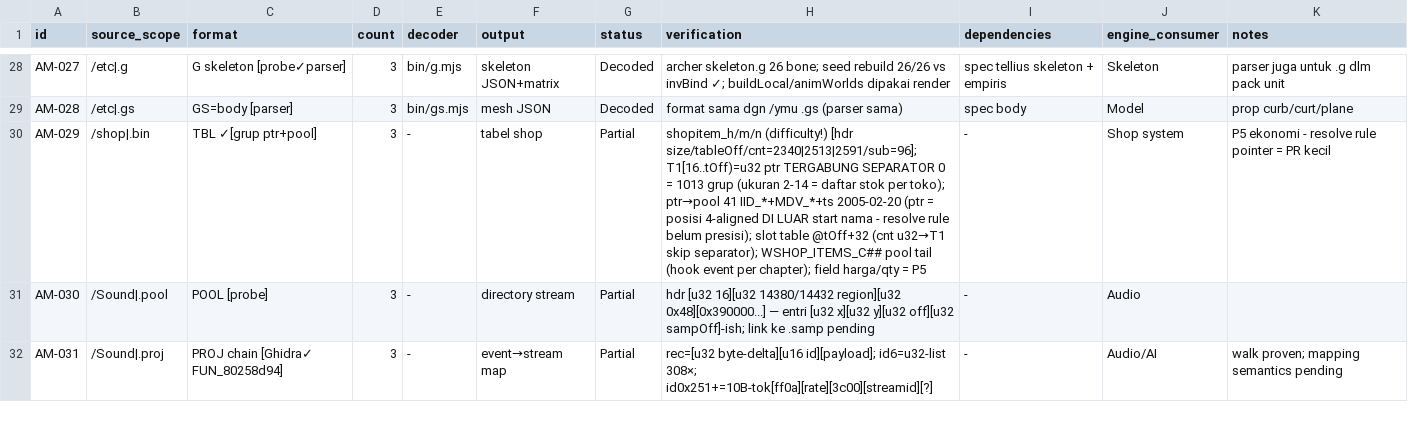
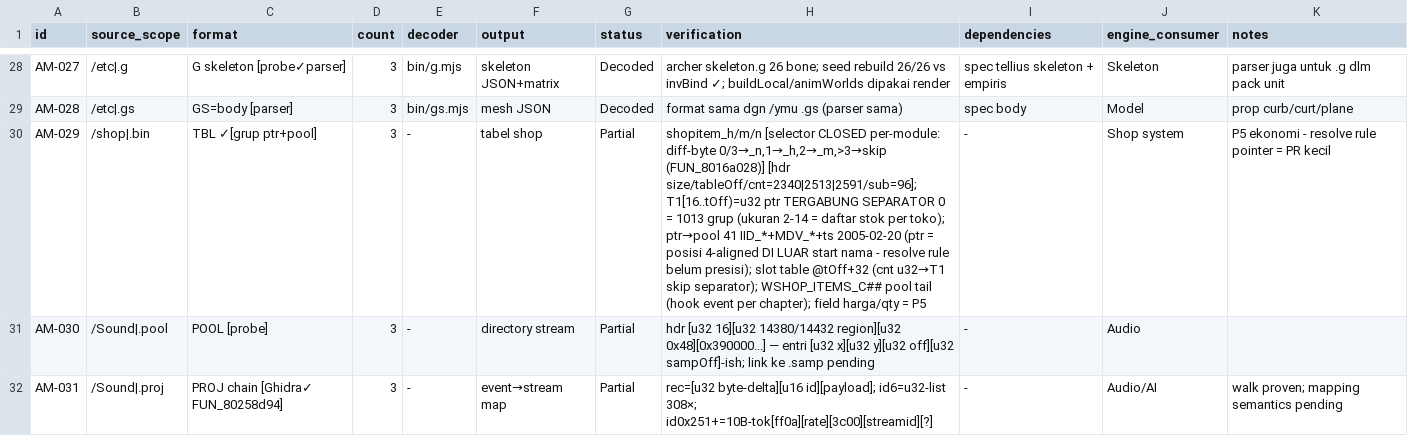
Before and after one commit to valdifebrian/Fire-Emblem---PA-Port, a CSV file: docs/FE9_ASSET_MATRIX.csv, drawn as a sheet; only a part is shown, gaps mark what is left out.

Commit message:
[AM-099][P1] diff-byte 0x803307AE: konsumen ke-3 = pemilih shopitem_{n,h,m} (FUN_8016a028/8016a0cc): 0/3→n,1→h,2→m,>3→skip - PETA PER-MODUL terbukti (3→_n shop vs 3→_m dispos), engine mirror switch per-pemanggil; shop tetap Partial (field harga/qty = capture)

```diff
--- a/docs/FE9_ASSET_MATRIX.csv
+++ b/docs/FE9_ASSET_MATRIX.csv
@@ -29,3 +29,3 @@ AM-027,/etc|.g,G skeleton [probe✓parser],3,bin/g.mjs,skeleton JSON+matrix,Deco
 AM-028,/etc|.gs,GS=body [parser],3,bin/gs.mjs,mesh JSON,Decoded,format sama dgn /ymu .gs (parser sama),spec body,Model,prop curb/curt/plane
-AM-029,/shop|.bin,TBL ✓[grup ptr+pool],3,-,tabel shop,Partial,shopitem_h/m/n (difficulty!) [hdr size/tableOff/cnt=2340|2513|2591/sub=96]; T1[16..tOff)=u32 ptr TERGABUNG SEPARATOR 0 = 1013 grup (ukuran 2-14 = daftar stok per toko); ptr→pool 41 IID_*+MDV_*+ts 2005-02-20 (ptr = posisi 4-aligned DI LUAR start nama - resolve rule belum presisi); slot table @tOff+32 (cnt u32→T1 skip separator); WSHOP_ITEMS_C## pool tail (hook event per chapter); field harga/qty = P5,-,Shop system,P5 ekonomi - resolve rule pointer = PR kecil
+AM-029,/shop|.bin,TBL ✓[grup ptr+pool],3,-,tabel shop,Partial,"shopitem_h/m/n [selector CLOSED per-module: diff-byte 0/3→_n,1→_h,2→_m,>3→skip (FUN_8016a028)] [hdr size/tableOff/cnt=2340|2513|2591/sub=96]; T1[16..tOff)=u32 ptr TERGABUNG SEPARATOR 0 = 1013 grup (ukuran 2-14 = daftar stok per toko); ptr→pool 41 IID_*+MDV_*+ts 2005-02-20 (ptr = posisi 4-aligned DI LUAR start nama - resolve rule belum presisi); slot table @tOff+32 (cnt u32→T1 skip separator); WSHOP_ITEMS_C## pool tail (hook event per chapter); field harga/qty = P5",-,Shop system,P5 ekonomi - resolve rule pointer = PR kecil
 AM-030,/Sound|.pool,POOL [probe],3,-,directory stream,Partial,hdr [u32 16][u32 14380/14432 region][u32 0x48][0x390000...] — entri [u32 x][u32 y][u32 off][u32 sampOff]-ish; link ke .samp pending,-,Audio,
```
Also changed, not shown: 1 other file.
